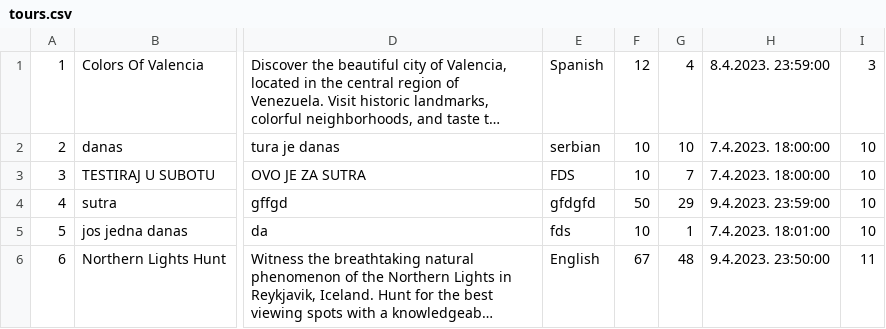
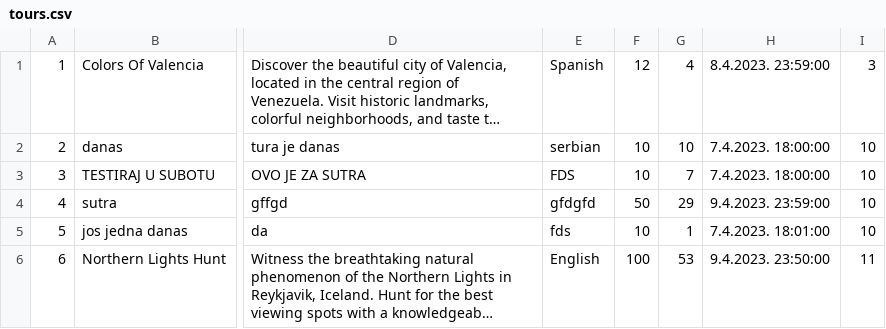
Before and after one commit to mil184/SIMS-tim-B, a CSV file: SIMS-Initial-Project-main/InitialProject/InitialProject/Resources/Data/tours.csv, drawn as a sheet; only a part is shown, gaps mark what is left out; long unchanged cells end in …; the diff names each change by its address in the sheet, - before the commit and + after, or states it on an @@ line.

```diff
--- a/SIMS-Initial-Project-main/InitialProject/InitialProject/Resources/Data/tours.csv
+++ b/SIMS-Initial-Project-main/InitialProject/InitialProject/Resources/Data/tours.csv
-F6: 67
+F6: 100
-G6: 48
+G6: 53
```
Also changed, not shown: 8 other files.
